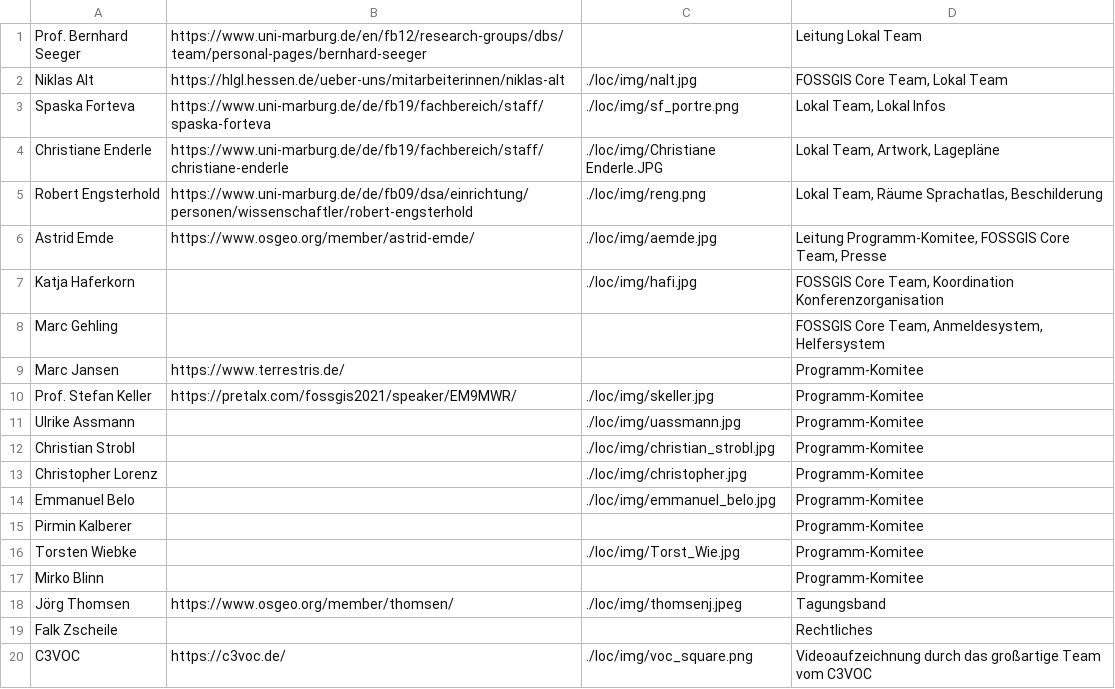
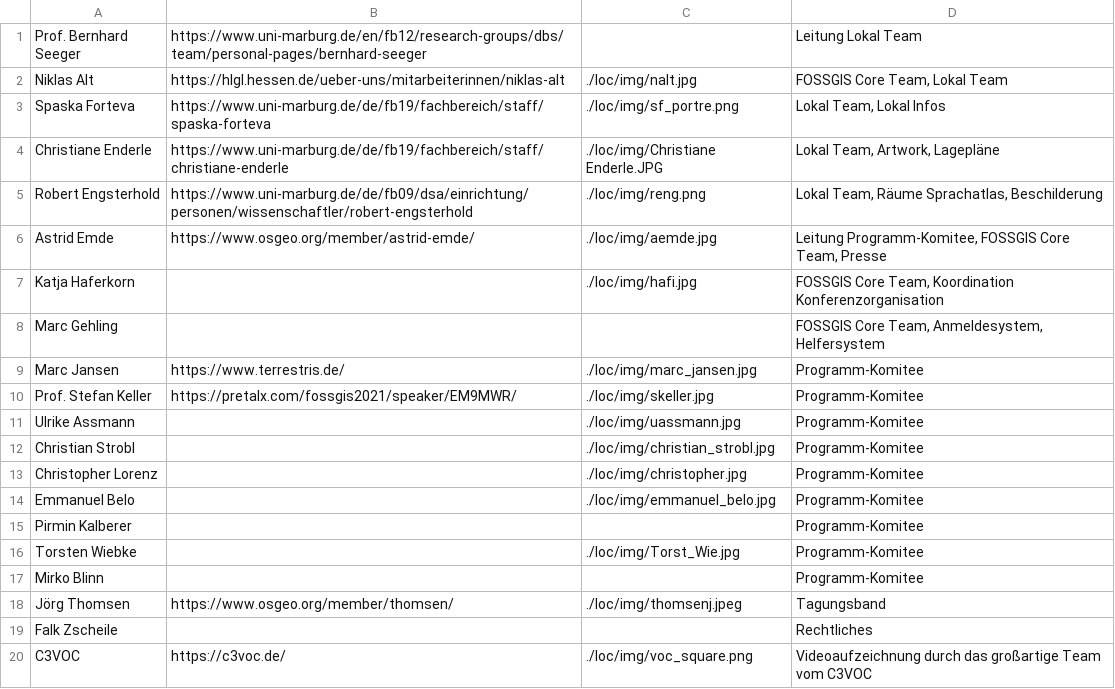
Before and after one commit to fossgis/konferenz-homepage, a CSV file: 2022/loc/loc.csv, drawn as a sheet.

```diff
--- a/2022/loc/loc.csv
+++ b/2022/loc/loc.csv
@@ -8,3 +8,3 @@ Katja Haferkorn||./loc/img/hafi.jpg|FOSSGIS Core Team, Koordination Konferenzorg
 Marc Gehling|||FOSSGIS Core Team, Anmeldesystem, Helfersystem
-Marc Jansen|https://www.terrestris.de/||Programm-Komitee
+Marc Jansen|https://www.terrestris.de/|./loc/img/marc_jansen.jpg|Programm-Komitee
 Prof. Stefan Keller|https://pretalx.com/fossgis2021/speaker/EM9MWR/|./loc/img/skeller.jpg|Programm-Komitee
```
Also changed, not shown: 1 other file.
